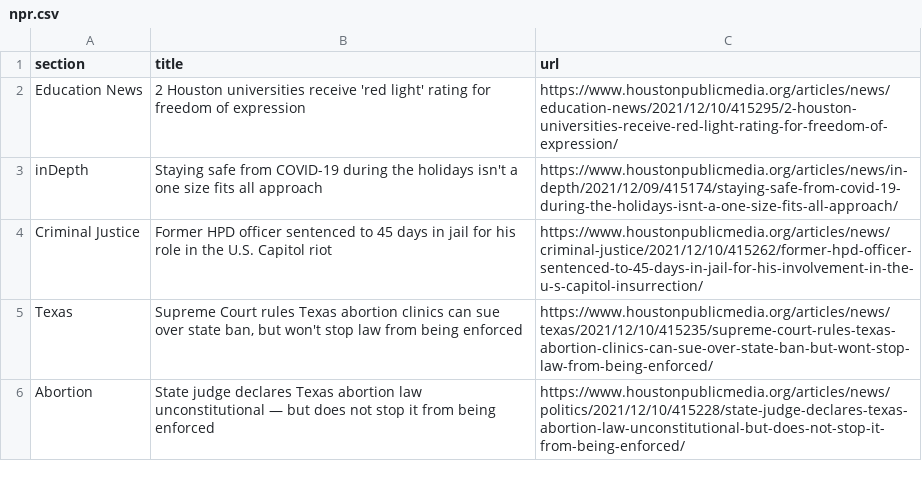
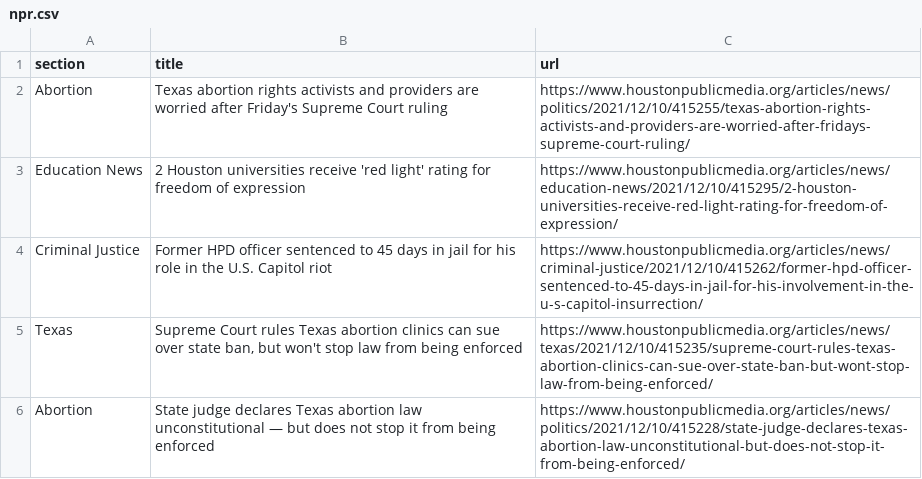
Before and after one commit to jmingram1/auto-scraper, a CSV file: npr.csv, drawn as a sheet; only a part is shown.

```diff
--- a/npr.csv
+++ b/npr.csv
@@ -1,4 +1,4 @@
 section,title,url
+Abortion,Texas abortion rights activists and providers are worried after Friday's Supreme Court ruling,https://www.houstonpublicmedia.org/articles/news/politics/2021/12/10/415255/texas-abortion-rights-activists-and-providers-are-worried-after-fridays-supreme-court-ruling/
 Education News,2 Houston universities receive 'red light' rating for freedom of expression,https://www.houstonpublicmedia.org/articles/news/education-news/2021/12/10/415295/2-houston-universities-receive-red-light-rating-for-freedom-of-expression/
-inDepth,Staying safe from COVID-19 during the holidays isn't a one size fits all approach,https://www.houstonpublicmedia.org/articles/news/in-depth/2021/12/09/415174/staying-safe-from-covid-19-during-the-holidays-isnt-a-one-size-fits-all-approach/
 Criminal Justice,Former HPD officer sentenced to 45 days in jail for his role in the U.S. Capitol riot,https://www.houstonpublicmedia.org/articles/news/criminal-justice/2021/12/10/415262/former-hpd-officer-sentenced-to-45-days-in-jail-for-his-involvement-in-the-u-s-capitol-insurrection/
```
